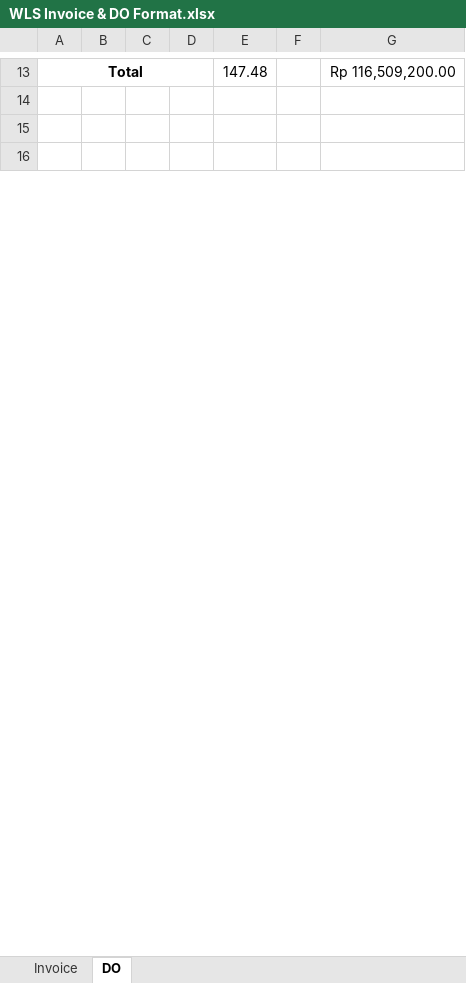
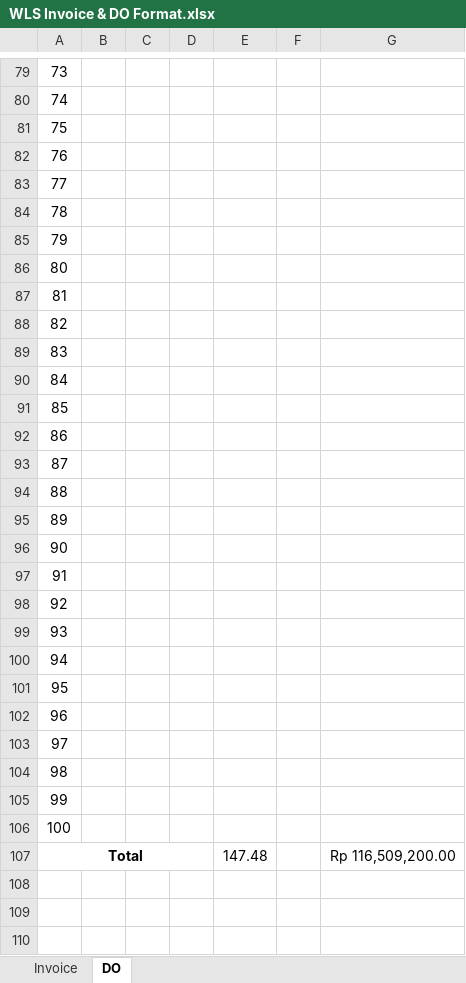
Before and after one commit to fildabert/curly-lamp, an Excel workbook: WLS Invoice & DO Format.xlsx, sheet DO, drawn as a sheet; only a part is shown, gaps mark what is left out; values as stored, in another font and other column widths than the file's, no borders; the diff covers the shown part only; the diff names each change by its address in the sheet, - before the commit and + after, or states it on an @@ line.

```diff
--- a/WLS Invoice & DO Format.xlsx (sheet DO)
+++ b/WLS Invoice & DO Format.xlsx (sheet DO)
+row 79: 73
+row 80: 74
+row 81: 75
+row 82: 76
+row 83: 77
+row 84: 78
+row 85: 79
+row 86: 80
+row 87: 81
+row 88: 82
+row 89: 83
+row 90: 84
+row 91: 85
+row 92: 86
+row 93: 87
+row 94: 88
+row 95: 89
+row 96: 90
+row 97: 91
+row 98: 92
+row 99: 93
+row 100: 94
+row 101: 95
+row 102: 96
+row 103: 97
+row 104: 98
+row 105: 99
+row 106: 100
```
Also changed, not shown: 66 added rows, 36 edited cells, cell formats, merged cells and row numbers in column A elsewhere in this sheet, sheet Invoice, formulas that keep their value.
